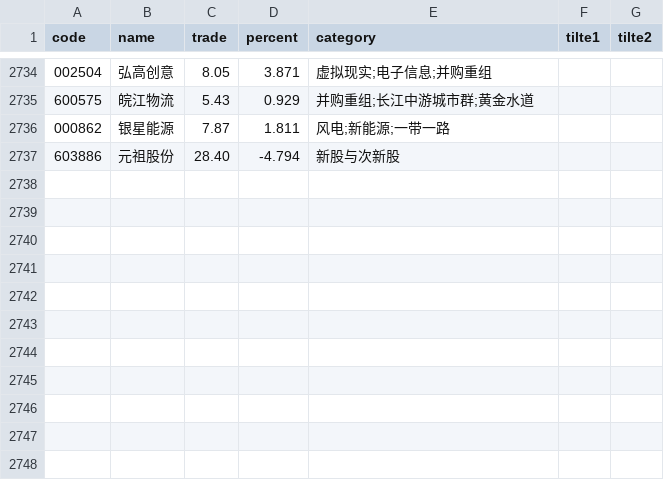
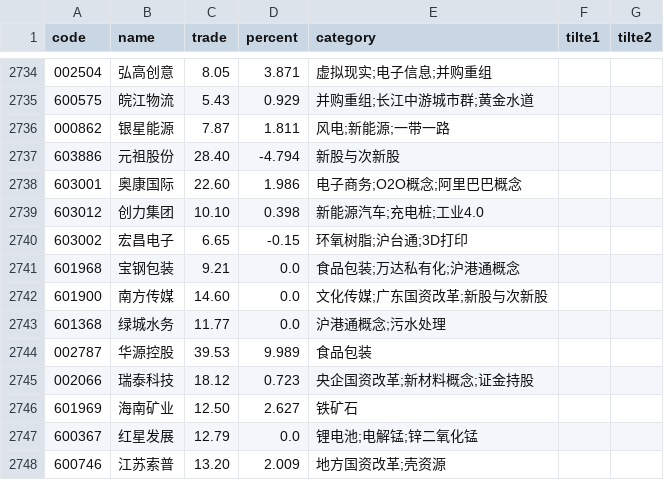
Before and after one commit to johnsonhongyi/pyQuant, a CSV file: stock/JohhnsonUtil/wencai/wencai.csv, drawn as a sheet; only a part is shown, gaps mark what is left out.

```diff
--- a/stock/JohhnsonUtil/wencai/wencai.csv
+++ b/stock/JohhnsonUtil/wencai/wencai.csv
@@ -2737 +2737,12 @@ code,name,trade,percent,category,tilte1,tilte2
 603886,元祖股份,28.40,-4.794,新股与次新股,,
+603001,奥康国际,22.60,1.986,电子商务;O2O概念;阿里巴巴概念,,
+603012,创力集团,10.10,0.398,新能源汽车;充电桩;工业4.0,,
+603002,宏昌电子,6.65,-0.15,环氧树脂;沪台通;3D打印,,
+601968,宝钢包装,9.21,0.0,食品包装;万达私有化;沪港通概念,,
+601900,南方传媒,14.60,0.0,文化传媒;广东国资改革;新股与次新股,,
+601368,绿城水务,11.77,0.0,沪港通概念;污水处理,,
+002787,华源控股,39.53,9.989,食品包装,,
+002066,瑞泰科技,18.12,0.723,央企国资改革;新材料概念;证金持股,,
+601969,海南矿业,12.50,2.627,铁矿石,,
+600367,红星发展,12.79,0.0,锂电池;电解锰;锌二氧化锰,,
+600746,江苏索普,13.20,2.009,地方国资改革;壳资源,,
```
Also changed, not shown: stock/JohhnsonUtil/captops.csv, 2 other files.
